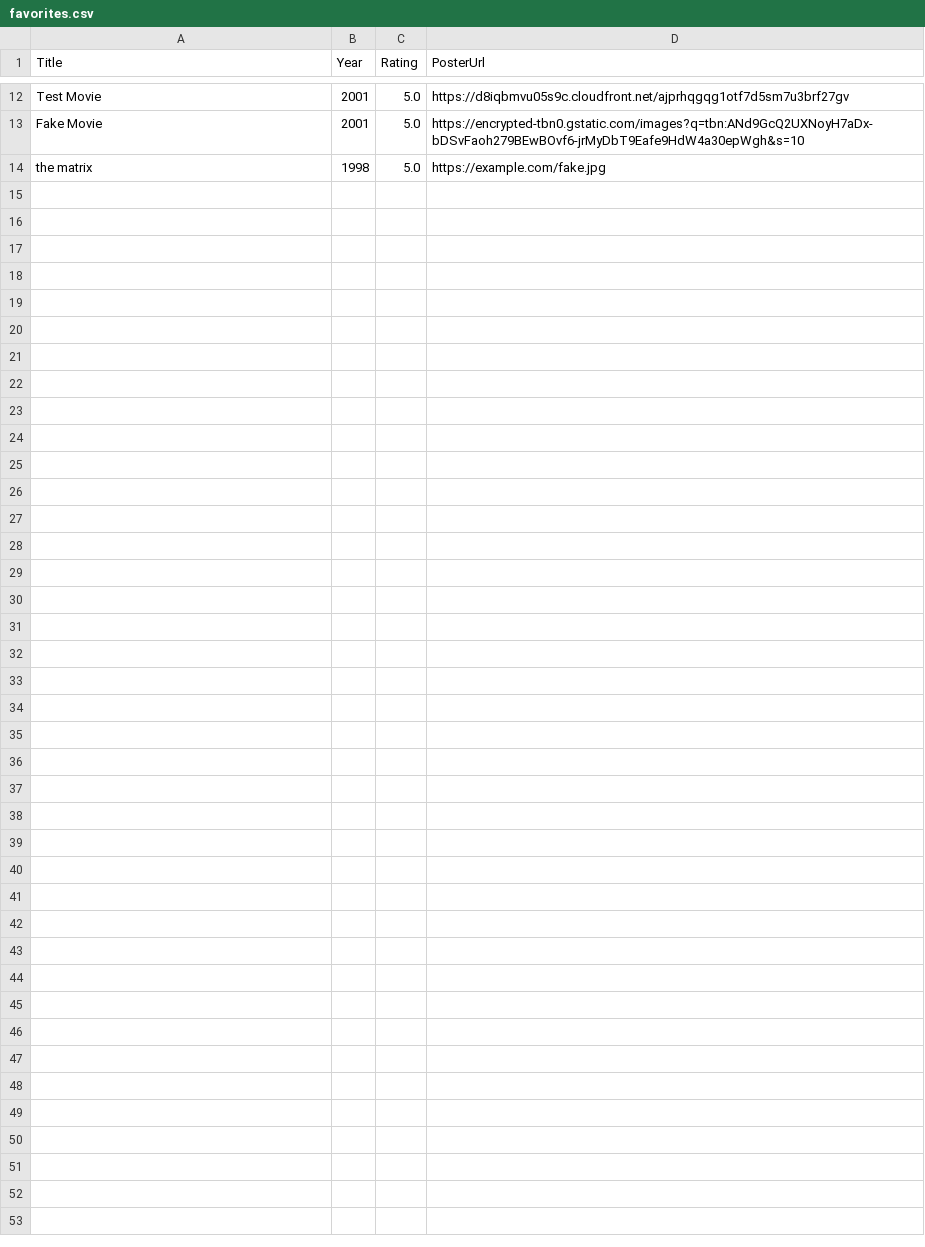
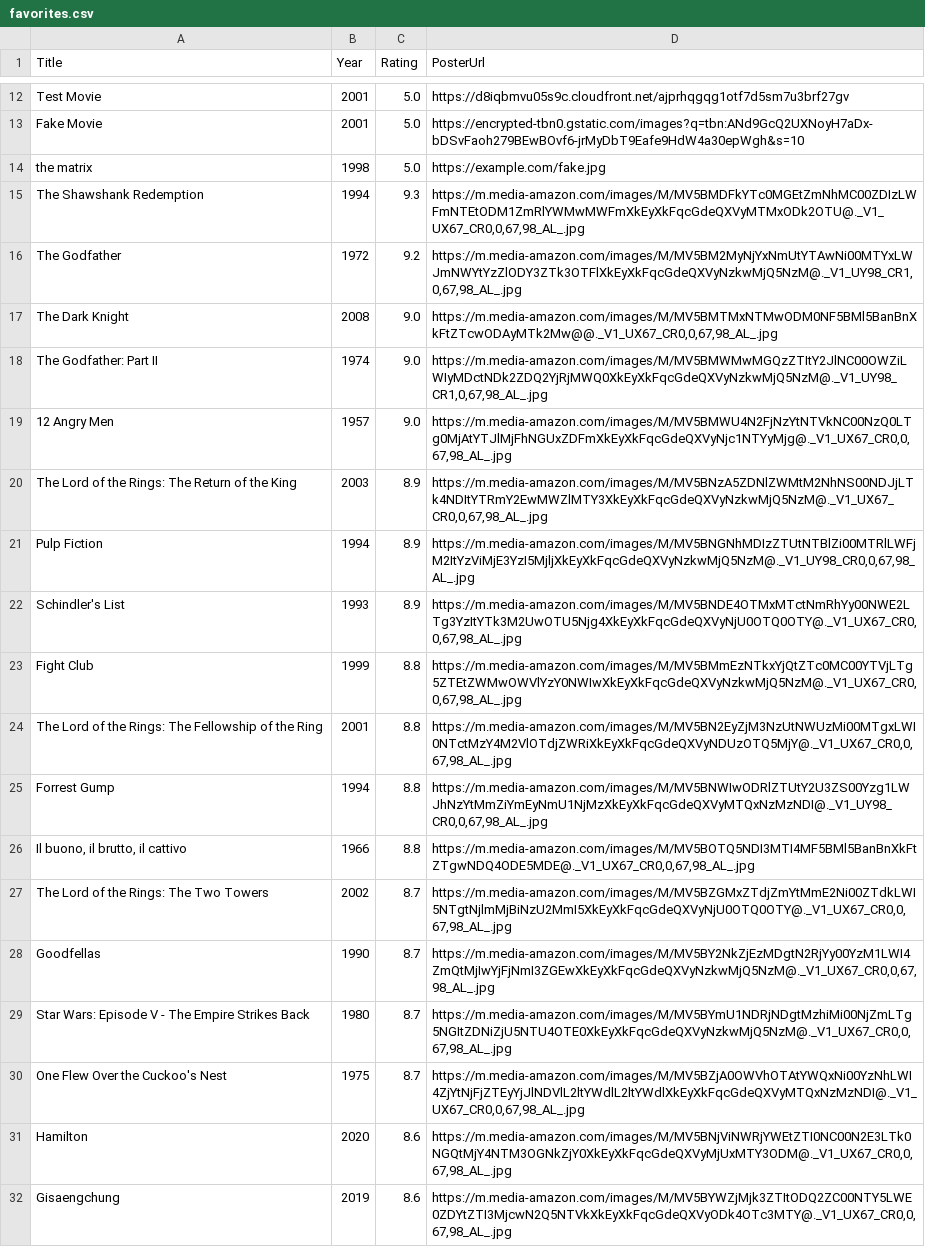
Before and after one commit to ryuhemingway/Movie-Catalog-Final-Project, a CSV file: src/main/resources/favorites.csv, drawn as a sheet; only a part is shown, gaps mark what is left out.

```diff
--- a/src/main/resources/favorites.csv
+++ b/src/main/resources/favorites.csv
@@ -14 +14,19 @@
 "the matrix","1998","5.0","https://example.com/fake.jpg"
+"The Shawshank Redemption","1994","9.3","https://m.media-amazon.com/images/M/MV5BMDFkYTc0MGEtZmNhMC00ZDIzLWFmNTEtODM1ZmRlYWMwMWFmXkEyXkFqcGdeQXVyMTMxODk2OTU@._V1_UX67_CR0,0,67,98_AL_.jpg"
+"The Godfather","1972","9.2","https://m.media-amazon.com/images/M/MV5BM2MyNjYxNmUtYTAwNi00MTYxLWJmNWYtYzZlODY3ZTk3OTFlXkEyXkFqcGdeQXVyNzkwMjQ5NzM@._V1_UY98_CR1,0,67,98_AL_.jpg"
+"The Dark Knight","2008","9.0","https://m.media-amazon.com/images/M/MV5BMTMxNTMwODM0NF5BMl5BanBnXkFtZTcwODAyMTk2Mw@@._V1_UX67_CR0,0,67,98_AL_.jpg"
+"The Godfather: Part II","1974","9.0","https://m.media-amazon.com/images/M/MV5BMWMwMGQzZTItY2JlNC00OWZiLWIyMDctNDk2ZDQ2YjRjMWQ0XkEyXkFqcGdeQXVyNzkwMjQ5NzM@._V1_UY98_CR1,0,67,98_AL_.jpg"
+"12 Angry Men","1957","9.0","https://m.media-amazon.com/images/M/MV5BMWU4N2FjNzYtNTVkNC00NzQ0LTg0MjAtYTJlMjFhNGUxZDFmXkEyXkFqcGdeQXVyNjc1NTYyMjg@._V1_UX67_CR0,0,67,98_AL_.jpg"
+"The Lord of the Rings: The Return of the King","2003","8.9","https://m.media-amazon.com/images/M/MV5BNzA5ZDNlZWMtM2NhNS00NDJjLTk4NDItYTRmY2EwMWZlMTY3XkEyXkFqcGdeQXVyNzkwMjQ5NzM@._V1_UX67_CR0,0,67,98_AL_.jpg"
+"Pulp Fiction","1994","8.9","https://m.media-amazon.com/images/M/MV5BNGNhMDIzZTUtNTBlZi00MTRlLWFjM2ItYzViMjE3YzI5MjljXkEyXkFqcGdeQXVyNzkwMjQ5NzM@._V1_UY98_CR0,0,67,98_AL_.jpg"
+"Schindler's List","1993","8.9","https://m.media-amazon.com/images/M/MV5BNDE4OTMxMTctNmRhYy00NWE2LTg3YzItYTk3M2UwOTU5Njg4XkEyXkFqcGdeQXVyNjU0OTQ0OTY@._V1_UX67_CR0,0,67,98_AL_.jpg"
+"Fight Club","1999","8.8","https://m.media-amazon.com/images/M/MV5BMmEzNTkxYjQtZTc0MC00YTVjLTg5ZTEtZWMwOWVlYzY0NWIwXkEyXkFqcGdeQXVyNzkwMjQ5NzM@._V1_UX67_CR0,0,67,98_AL_.jpg"
+"The Lord of the Rings: The Fellowship of the Ring","2001","8.8","https://m.media-amazon.com/images/M/MV5BN2EyZjM3NzUtNWUzMi00MTgxLWI0NTctMzY4M2VlOTdjZWRiXkEyXkFqcGdeQXVyNDUzOTQ5MjY@._V1_UX67_CR0,0,67,98_AL_.jpg"
+"Forrest Gump","1994","8.8","https://m.media-amazon.com/images/M/MV5BNWIwODRlZTUtY2U3ZS00Yzg1LWJhNzYtMmZiYmEyNmU1NjMzXkEyXkFqcGdeQXVyMTQxNzMzNDI@._V1_UY98_CR0,0,67,98_AL_.jpg"
+"Il buono, il brutto, il cattivo","1966","8.8","https://m.media-amazon.com/images/M/MV5BOTQ5NDI3MTI4MF5BMl5BanBnXkFtZTgwNDQ4ODE5MDE@._V1_UX67_CR0,0,67,98_AL_.jpg"
+"The Lord of the Rings: The Two Towers","2002","8.7","https://m.media-amazon.com/images/M/MV5BZGMxZTdjZmYtMmE2Ni00ZTdkLWI5NTgtNjlmMjBiNzU2MmI5XkEyXkFqcGdeQXVyNjU0OTQ0OTY@._V1_UX67_CR0,0,67,98_AL_.jpg"
+"Goodfellas","1990","8.7","https://m.media-amazon.com/images/M/MV5BY2NkZjEzMDgtN2RjYy00YzM1LWI4ZmQtMjIwYjFjNmI3ZGEwXkEyXkFqcGdeQXVyNzkwMjQ5NzM@._V1_UX67_CR0,0,67,98_AL_.jpg"
+"Star Wars: Episode V - The Empire Strikes Back","1980","8.7","https://m.media-amazon.com/images/M/MV5BYmU1NDRjNDgtMzhiMi00NjZmLTg5NGItZDNiZjU5NTU4OTE0XkEyXkFqcGdeQXVyNzkwMjQ5NzM@._V1_UX67_CR0,0,67,98_AL_.jpg"
+"One Flew Over the Cuckoo's Nest","1975","8.7","https://m.media-amazon.com/images/M/MV5BZjA0OWVhOTAtYWQxNi00YzNhLWI4ZjYtNjFjZTEyYjJlNDVlL2ltYWdlL2ltYWdlXkEyXkFqcGdeQXVyMTQxNzMzNDI@._V1_UX67_CR0,0,67,98_AL_.jpg"
+"Hamilton","2020","8.6","https://m.media-amazon.com/images/M/MV5BNjViNWRjYWEtZTI0NC00N2E3LTk0NGQtMjY4NTM3OGNkZjY0XkEyXkFqcGdeQXVyMjUxMTY3ODM@._V1_UX67_CR0,0,67,98_AL_.jpg"
+"Gisaengchung","2019","8.6","https://m.media-amazon.com/images/M/MV5BYWZjMjk3ZTItODQ2ZC00NTY5LWE0ZDYtZTI3MjcwN2Q5NTVkXkEyXkFqcGdeQXVyODk4OTc3MTY@._V1_UX67_CR0,0,67,98_AL_.jpg"
```
Also changed, not shown: 1 other file.
